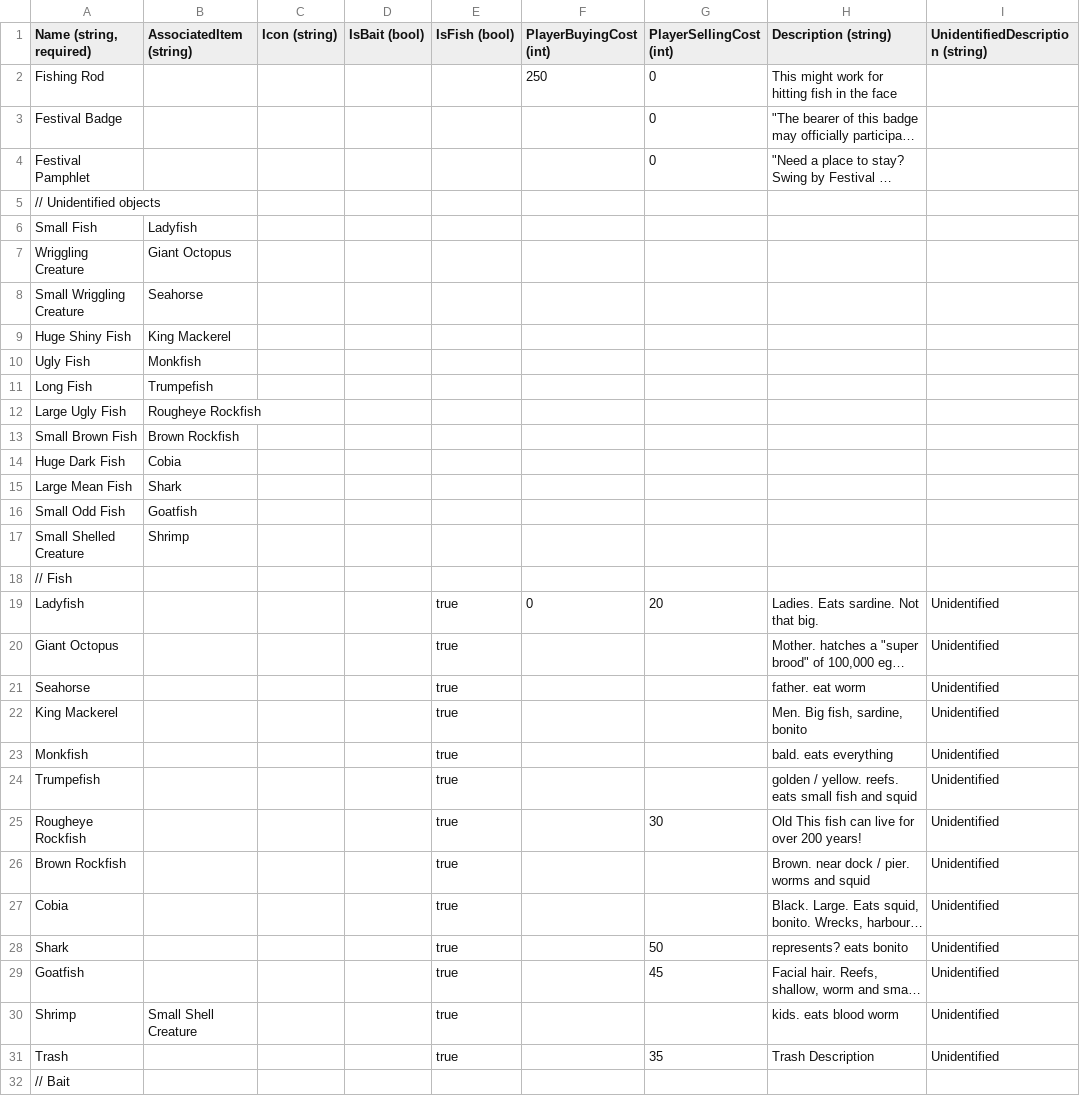
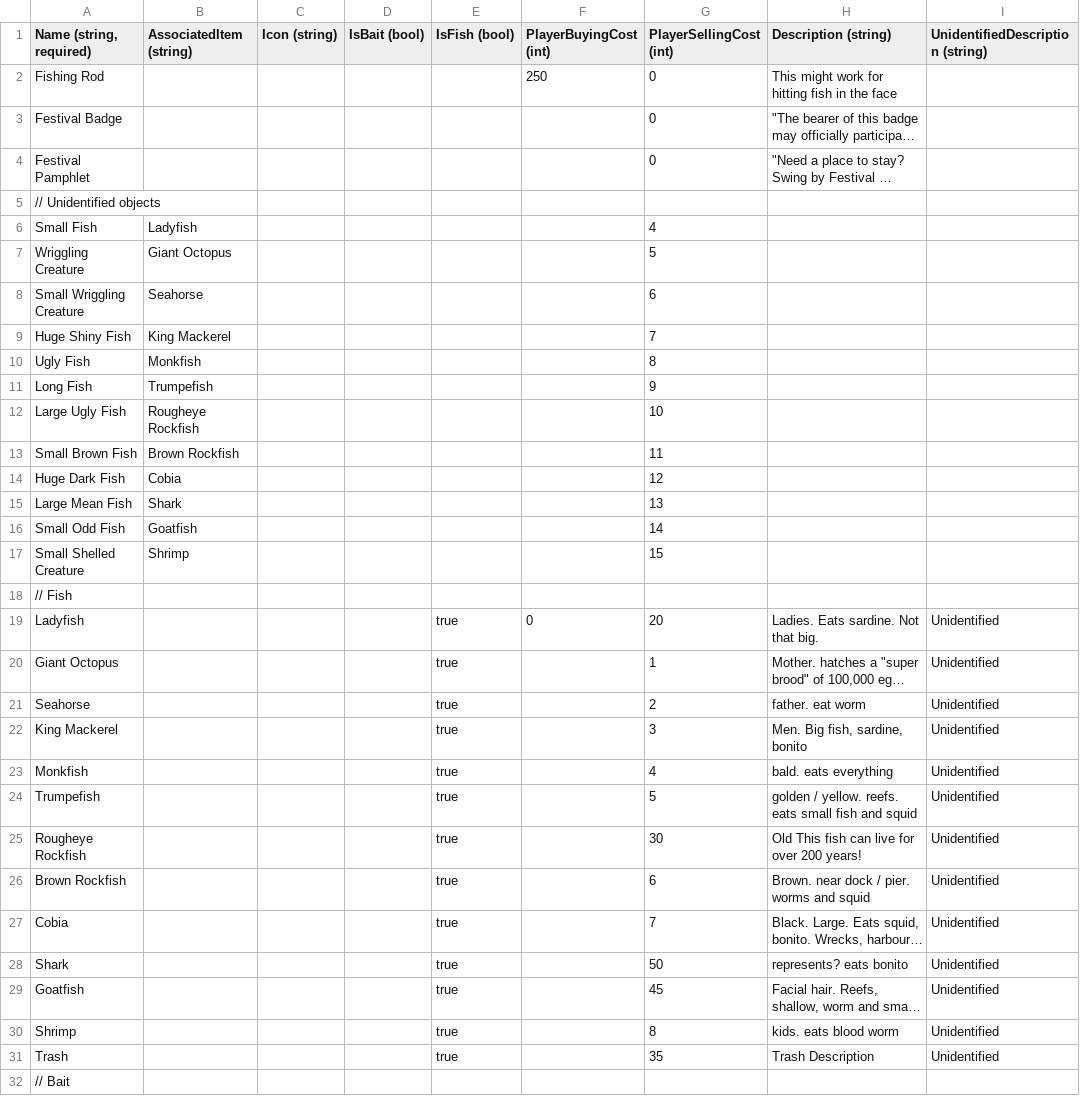
Before and after one commit to dantogno/FishStory, a CSV file: FishStory/FishStory/Content/GlobalContent/ItemDefinition.csv, drawn as a sheet; only a part is shown; long unchanged cells end in …; the diff names each change by its address in the sheet, - before the commit and + after, or states it on an @@ line.

```diff
--- a/FishStory/FishStory/Content/GlobalContent/ItemDefinition.csv
+++ b/FishStory/FishStory/Content/GlobalContent/ItemDefinition.csv
-G6 (PlayerSellingCost (int)): (empty)
+G6 (PlayerSellingCost (int)): 4
-G7 (PlayerSellingCost (int)): (empty)
+G7 (PlayerSellingCost (int)): 5
-G8 (PlayerSellingCost (int)): (empty)
+G8 (PlayerSellingCost (int)): 6
-G9 (PlayerSellingCost (int)): (empty)
+G9 (PlayerSellingCost (int)): 7
-G10 (PlayerSellingCost (int)): (empty)
+G10 (PlayerSellingCost (int)): 8
-G11 (PlayerSellingCost (int)): (empty)
+G11 (PlayerSellingCost (int)): 9
-G12 (PlayerSellingCost (int)): (empty)
+G12 (PlayerSellingCost (int)): 10
-G13 (PlayerSellingCost (int)): (empty)
+G13 (PlayerSellingCost (int)): 11
-G14 (PlayerSellingCost (int)): (empty)
+G14 (PlayerSellingCost (int)): 12
-G15 (PlayerSellingCost (int)): (empty)
+G15 (PlayerSellingCost (int)): 13
-G16 (PlayerSellingCost (int)): (empty)
+G16 (PlayerSellingCost (int)): 14
-G17 (PlayerSellingCost (int)): (empty)
+G17 (PlayerSellingCost (int)): 15
-G20 (PlayerSellingCost (int)): (empty)
+G20 (PlayerSellingCost (int)): 1
-G21 (PlayerSellingCost (int)): (empty)
+G21 (PlayerSellingCost (int)): 2
-G22 (PlayerSellingCost (int)): (empty)
+G22 (PlayerSellingCost (int)): 3
-G23 (PlayerSellingCost (int)): (empty)
+G23 (PlayerSellingCost (int)): 4
-G24 (PlayerSellingCost (int)): (empty)
+G24 (PlayerSellingCost (int)): 5
-G26 (PlayerSellingCost (int)): (empty)
+G26 (PlayerSellingCost (int)): 6
-G27 (PlayerSellingCost (int)): (empty)
+G27 (PlayerSellingCost (int)): 7
-B30 (AssociatedItem (string)): Small Shell Creature
+B30 (AssociatedItem (string)): (empty)
-G30 (PlayerSellingCost (int)): (empty)
+G30 (PlayerSellingCost (int)): 8
```
Also changed, not shown: 1 other file.
